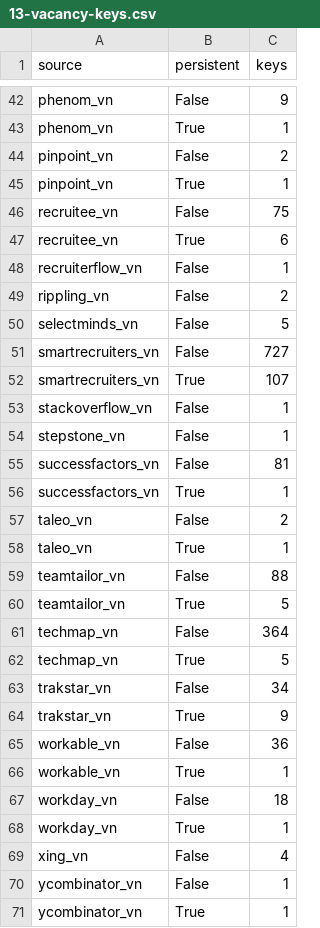
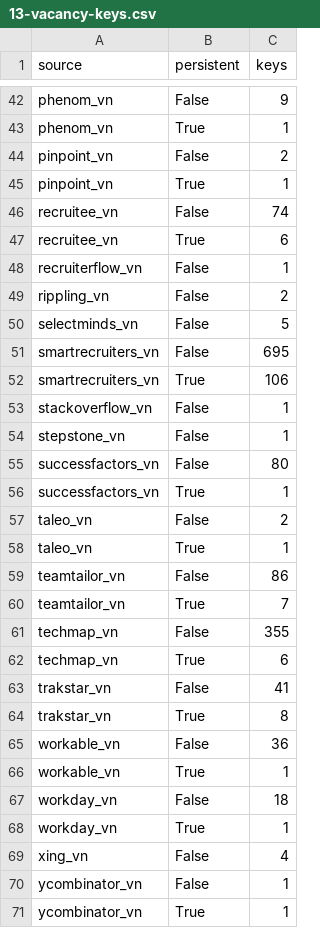
Before and after one commit to SonPhatTranDeveloper/vietnam-it-job-trends-part-2, a CSV file: tables/13-vacancy-keys.csv, drawn as a sheet; only a part is shown, gaps mark what is left out; the diff covers the shown part only.

```diff
--- a/tables/13-vacancy-keys.csv
+++ b/tables/13-vacancy-keys.csv
@@ -45,3 +45,3 @@ pinpoint_vn,False,2
 pinpoint_vn,True,1
-recruitee_vn,False,75
+recruitee_vn,False,74
 recruitee_vn,True,6
@@ -50,7 +50,7 @@ rippling_vn,False,2
 selectminds_vn,False,5
-smartrecruiters_vn,False,727
-smartrecruiters_vn,True,107
+smartrecruiters_vn,False,695
+smartrecruiters_vn,True,106
 stackoverflow_vn,False,1
 stepstone_vn,False,1
-successfactors_vn,False,81
+successfactors_vn,False,80
 successfactors_vn,True,1
@@ -58,8 +58,8 @@ taleo_vn,False,2
 taleo_vn,True,1
-teamtailor_vn,False,88
-teamtailor_vn,True,5
-techmap_vn,False,364
-techmap_vn,True,5
-trakstar_vn,False,34
-trakstar_vn,True,9
+teamtailor_vn,False,86
+teamtailor_vn,True,7
+techmap_vn,False,355
+techmap_vn,True,6
+trakstar_vn,False,41
+trakstar_vn,True,8
 workable_vn,False,36
```
Also changed, not shown: 25 edited cells elsewhere in this file, tables/09-data-ai-comparison.csv, tables/13-persistent-by-first-year.csv, 10 other files.
